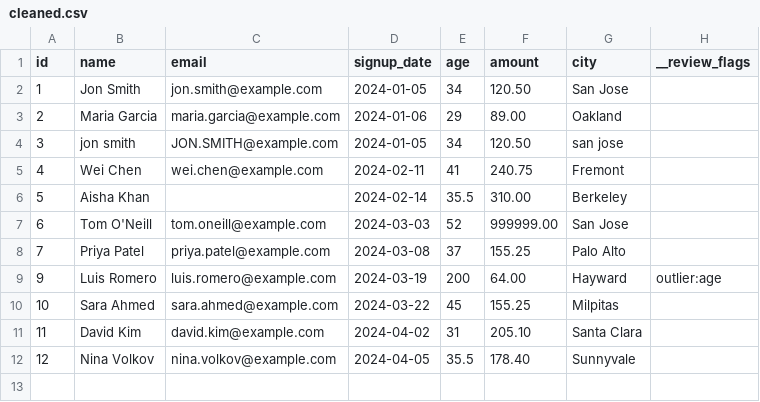
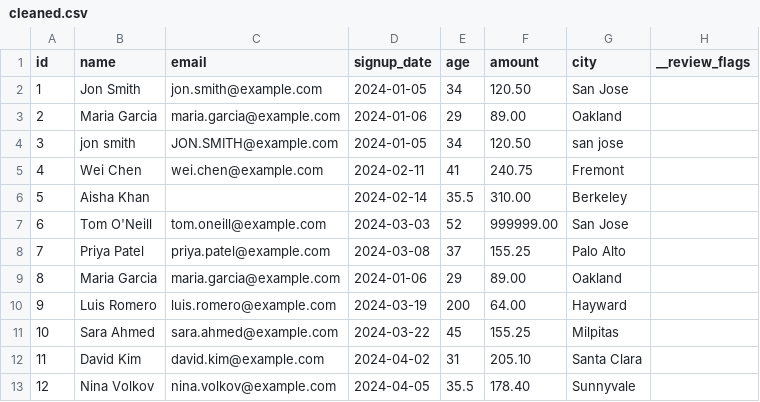
Before and after one commit to Parth-Panchal-284/SMOKY, a CSV file: out/cleaned.csv, drawn as a sheet; addresses are those after the commit; the diff names each change by its address in the sheet, - before the commit and + after, or states it on an @@ line.

```diff
--- a/out/cleaned.csv
+++ b/out/cleaned.csv
+row 9: 8 | Maria Garcia | maria.garcia@example.com | 2024-01-06 | 29 | 89.00 | Oakland
-H10 (__review_flags): outlier:age
+H10 (__review_flags): (empty)
```
Also changed, not shown: 11 other files.
